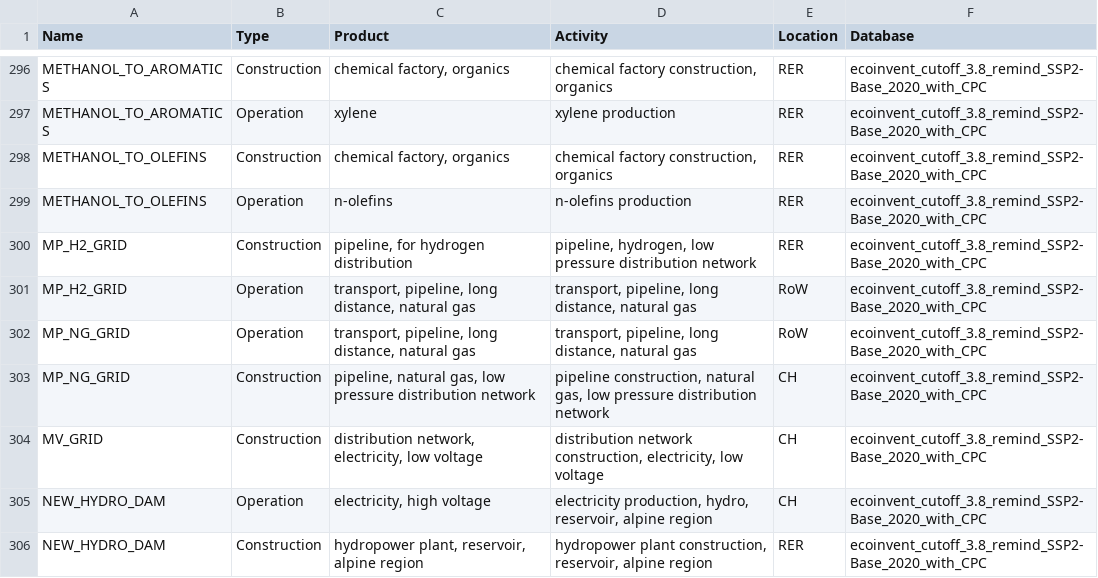
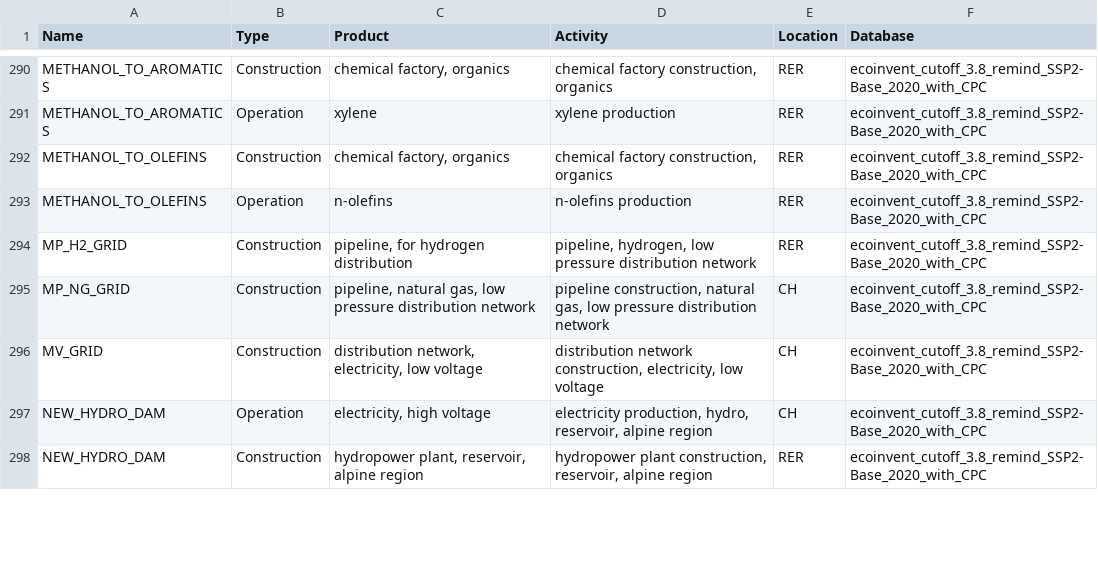
Before and after one commit to matthieu-str/mescal, a CSV file: dev/energyscope_data/CH/mapping_3.8_linked.csv, drawn as a sheet; only a part is shown, gaps mark what is left out; the diff covers the shown part only.

Commit message:
removed H2 and NG grids operation LCI datasets

```diff
--- a/dev/energyscope_data/CH/mapping_3.8_linked.csv
+++ b/dev/energyscope_data/CH/mapping_3.8_linked.csv
@@ -300,4 +294,2 @@ METHANOL_TO_OLEFINS,Operation,n-olefins,n-olefins production,RER,ecoinvent_cutof
 MP_H2_GRID,Construction,"pipeline, for hydrogen distribution","pipeline, hydrogen, low pressure distribution network",RER,ecoinvent_cutoff_3.8_remind_SSP2-Base_2020_with_CPC
-MP_H2_GRID,Operation,"transport, pipeline, long distance, natural gas","transport, pipeline, long distance, natural gas",RoW,ecoinvent_cutoff_3.8_remind_SSP2-Base_2020_with_CPC
-MP_NG_GRID,Operation,"transport, pipeline, long distance, natural gas","transport, pipeline, long distance, natural gas",RoW,ecoinvent_cutoff_3.8_remind_SSP2-Base_2020_with_CPC
 MP_NG_GRID,Construction,"pipeline, natural gas, low pressure distribution network","pipeline construction, natural gas, low pressure distribution network",CH,ecoinvent_cutoff_3.8_remind_SSP2-Base_2020_with_CPC
```
Also changed, not shown: 1 added row, 7 removed rows, 30 moved rows and 4 edited cells elsewhere in this file.
